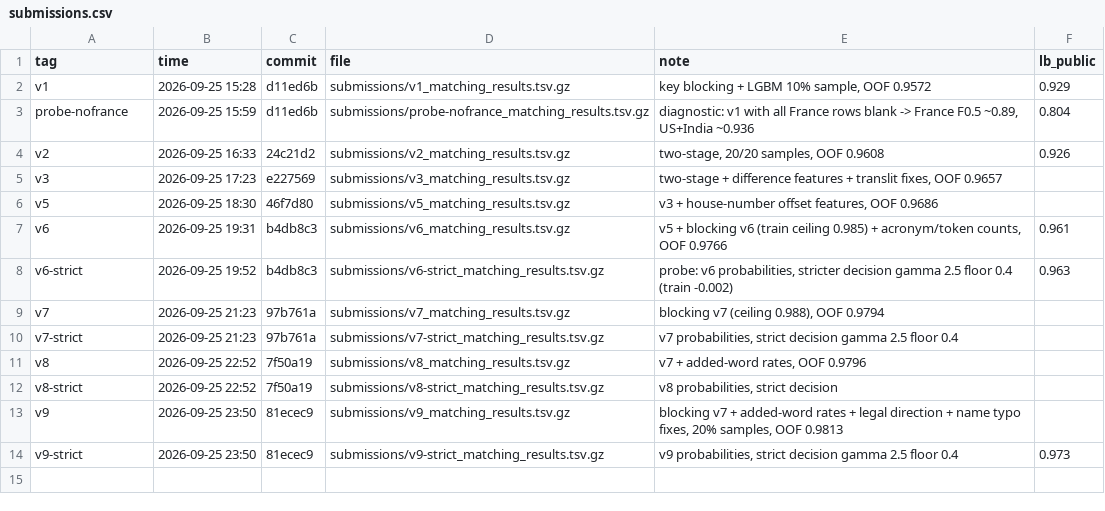
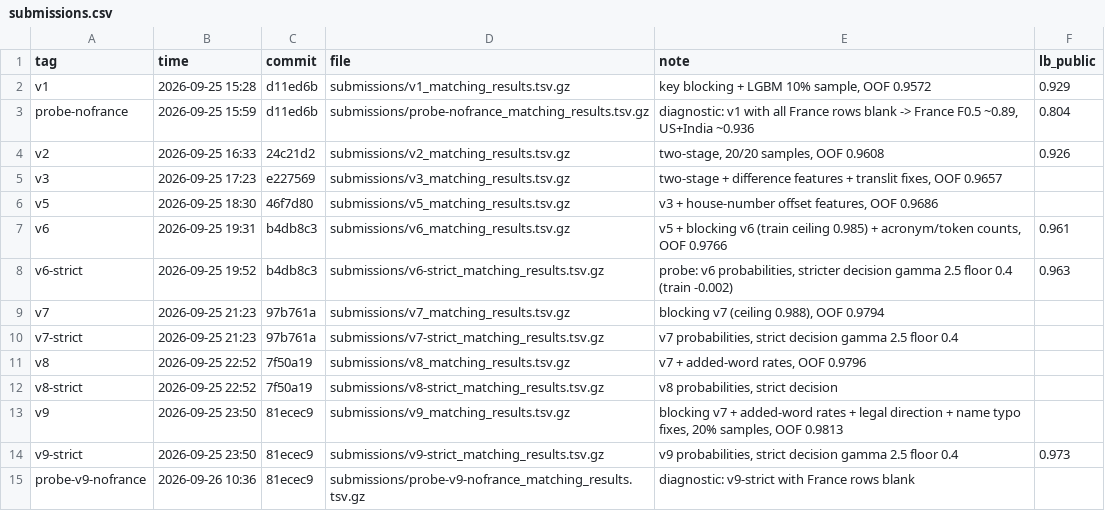
Before and after one commit to Anish033-coder/amazon-ml-2026, a CSV file: experiments/submissions.csv, drawn as a sheet.

```diff
--- a/experiments/submissions.csv
+++ b/experiments/submissions.csv
@@ -14 +14,2 @@ v9,2026-09-25 23:50,81ecec9,submissions/v9_matching_results.tsv.gz,"blocking v7
 v9-strict,2026-09-25 23:50,81ecec9,submissions/v9-strict_matching_results.tsv.gz,"v9 probabilities, strict decision gamma 2.5 floor 0.4",0.973
+probe-v9-nofrance,2026-09-26 10:36,81ecec9,submissions/probe-v9-nofrance_matching_results.tsv.gz,diagnostic: v9-strict with France rows blank,
```
Also changed, not shown: 7 other files.
